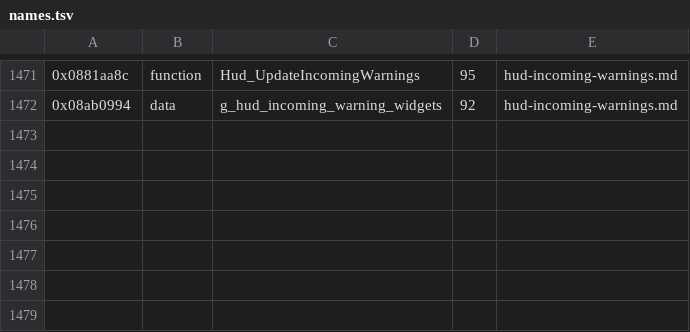
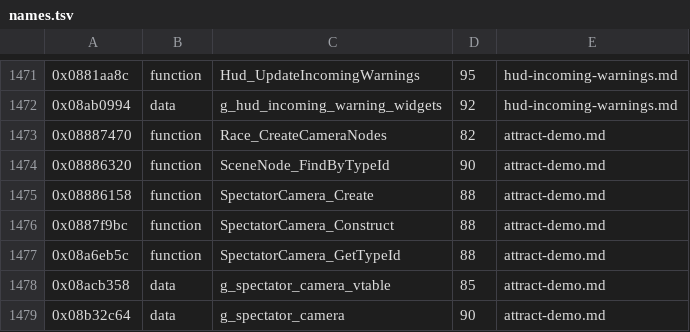
Before and after one commit to topaxi/OpenAntiGrav, a TSV file: docs/ghidra/functions/psp-pulse-usa/names.tsv, drawn as a sheet; only a part is shown, gaps mark what is left out; the diff names each change by its address in the sheet, - before the commit and + after, or states it on an @@ line.

```diff
--- a/docs/ghidra/functions/psp-pulse-usa/names.tsv
+++ b/docs/ghidra/functions/psp-pulse-usa/names.tsv
+row 1473: 0x08887470 | function | Race_CreateCameraNodes | 82 | attract-demo.md
+row 1474: 0x08886320 | function | SceneNode_FindByTypeId | 90 | attract-demo.md
+row 1475: 0x08886158 | function | SpectatorCamera_Create | 88 | attract-demo.md
+row 1476: 0x0887f9bc | function | SpectatorCamera_Construct | 88 | attract-demo.md
+row 1477: 0x08a6eb5c | function | SpectatorCamera_GetTypeId | 88 | attract-demo.md
+row 1478: 0x08acb358 | data | g_spectator_camera_vtable | 85 | attract-demo.md
+row 1479: 0x08b32c64 | data | g_spectator_camera | 90 | attract-demo.md
```
Also changed, not shown: 2 other files.
